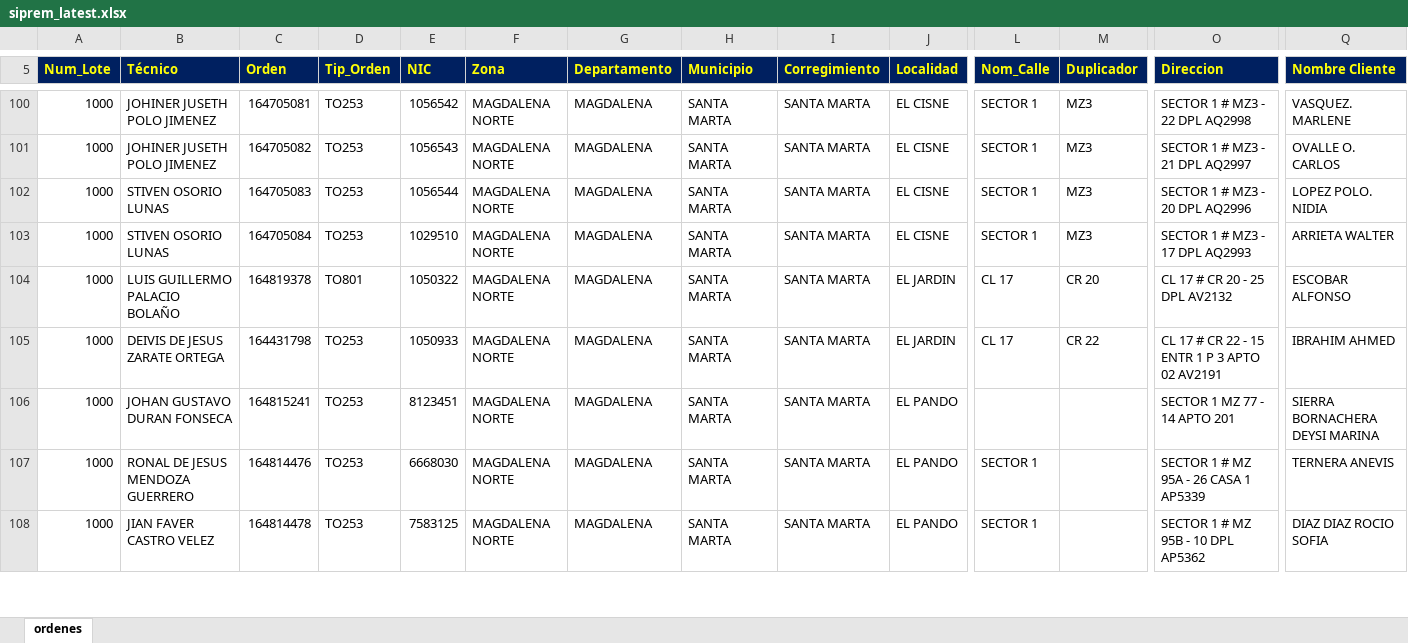
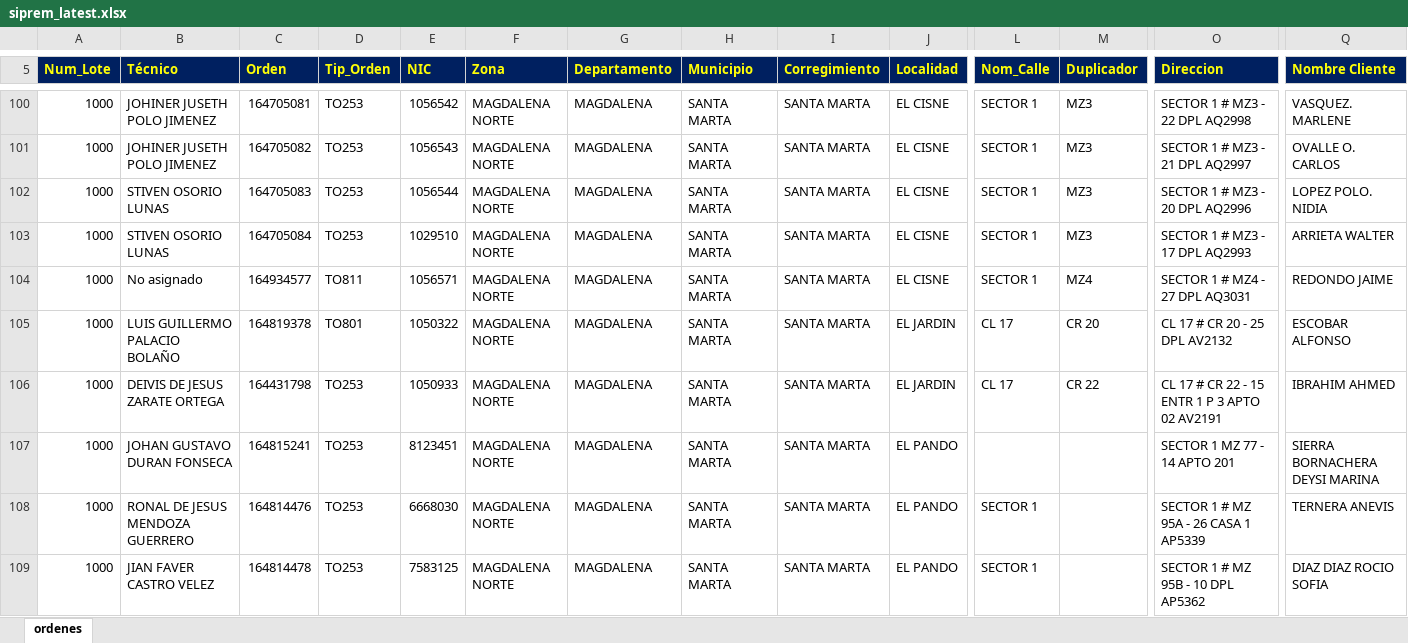
Before and after one commit to vikano27-debug/Dashboard_ING_VOA, an Excel workbook: siprem_latest.xlsx, sheet ordenes, drawn as a sheet; only a part is shown, gaps mark what is left out; values as stored, in another font and other column widths than the file's, no borders; rows hold the shown columns only; the diff covers the shown part only; the diff names each change by its address in the sheet, - before the commit and + after, or states it on an @@ line.

```diff
--- a/siprem_latest.xlsx (sheet ordenes)
+++ b/siprem_latest.xlsx (sheet ordenes)
+row 104: 1000 | No asignado | 164934577 | TO811 | 1056571 | MAGDALENA NORTE | MAGDALENA | SANTA MARTA | SANTA MARTA | EL CISNE | SECTOR 1 | MZ4 | SECTOR 1 # MZ4 - 27 DPL AQ3031 | REDONDO JAIME
```
Also changed, not shown: 26 added rows, 10 removed rows and 7 edited cells elsewhere in this sheet.
